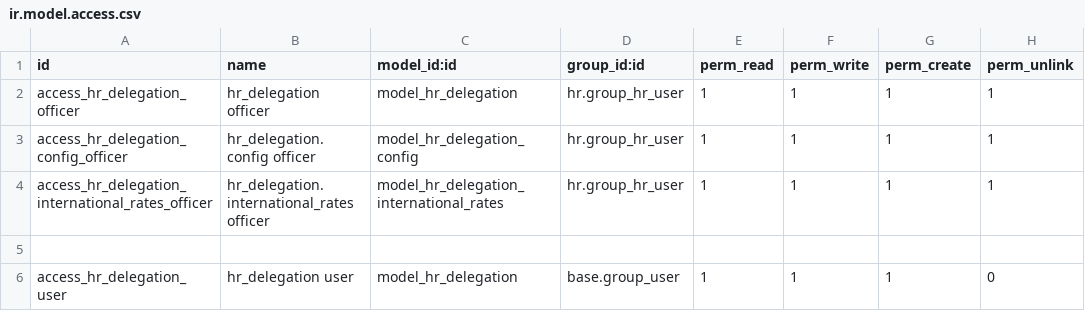
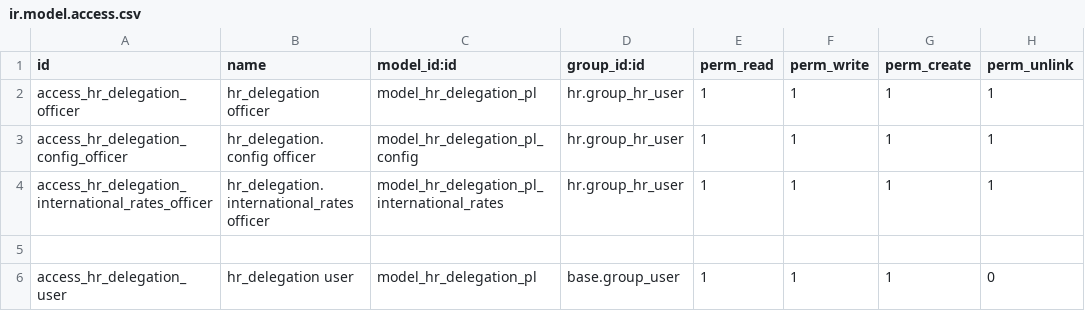
Before and after one commit to danieldemedziuk/hr_delegation_pl, a CSV file: security/ir.model.access.csv, drawn as a sheet.

Commit message:
[ADD] added views and main model

```diff
--- a/security/ir.model.access.csv
+++ b/security/ir.model.access.csv
@@ -1,6 +1,6 @@
 id,name,model_id:id,group_id:id,perm_read,perm_write,perm_create,perm_unlink
-access_hr_delegation_officer,hr_delegation officer,model_hr_delegation,hr.group_hr_user,1,1,1,1
-access_hr_delegation_config_officer,hr_delegation.config officer,model_hr_delegation_config,hr.group_hr_user,1,1,1,1
-access_hr_delegation_international_rates_officer,hr_delegation.international_rates officer,model_hr_delegation_international_rates,hr.group_hr_user,1,1,1,1
+access_hr_delegation_officer,hr_delegation officer,model_hr_delegation_pl,hr.group_hr_user,1,1,1,1
+access_hr_delegation_config_officer,hr_delegation.config officer,model_hr_delegation_pl_config,hr.group_hr_user,1,1,1,1
+access_hr_delegation_international_rates_officer,hr_delegation.international_rates officer,model_hr_delegation_pl_international_rates,hr.group_hr_user,1,1,1,1
 
-access_hr_delegation_user,hr_delegation user,model_hr_delegation,base.group_user,1,1,1,0
+access_hr_delegation_user,hr_delegation user,model_hr_delegation_pl,base.group_user,1,1,1,0
```
Also changed, not shown: 6 other files.
